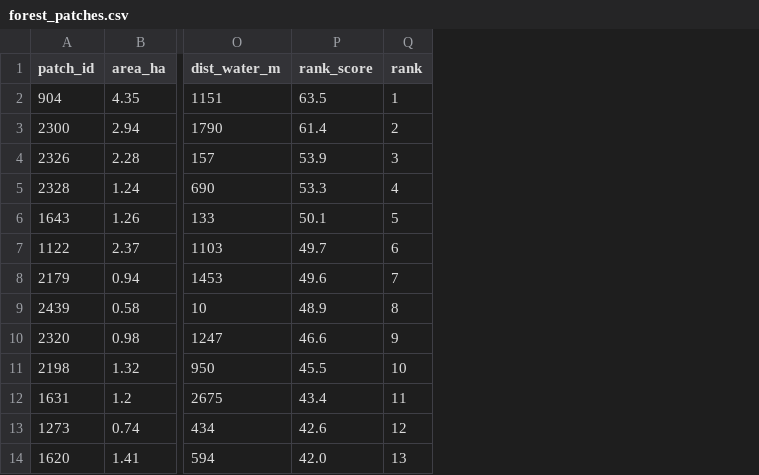
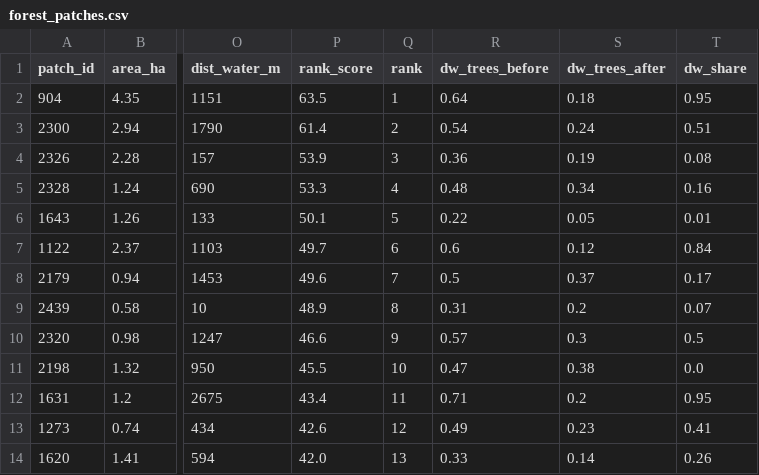
Before and after one commit to rayannkhn/ShinGhar, a CSV file: data/shinghar/forest_patches.csv, drawn as a sheet; only a part is shown, gaps mark what is left out; the diff names each change by its address in the sheet, - before the commit and + after, or states it on an @@ line.

Commit message:
Dynamic World check, risk per forest site, resume fix, KLN radar, screenshots and offline check
- Forest: Google Dynamic World V1 summer "trees" probability 2019 vs 2025 as a third check (105.5 ha DW loss;
  agrees with 21 % of our NDVI loss and 99 % of Hansen's; at least half of 15 of 39 sites); per-site DW values
- Risk per forest site (size, slope, village below, water) with bands and reasons: 26 watch, 13 low
- sailab/acquisition.py: resuming with a --lakes list that lacks the last finished lake no longer fails (run 26)
- KLN radar backfill completed (run 28, 0 errors)
- Tables scroll inside their card (no sideways page scroll); Method and Overview mention Dynamic World
- Screenshots of all pages and an offline run (no network: all routes 200, static map): docs/screenshots/2026-11-21/
- DEMO.md updated; 365 tests pass

```diff
--- a/data/shinghar/forest_patches.csv
+++ b/data/shinghar/forest_patches.csv
+column R (dw_trees_before), rows 2-14: 0.64 | 0.54 | 0.36 | 0.48 | 0.22 | 0.6 | 0.5 | 0.31 | 0.57 | 0.47 | 0.71 | 0.49 | 0.33
+column S (dw_trees_after), rows 2-14: 0.18 | 0.24 | 0.19 | 0.34 | 0.05 | 0.12 | 0.37 | 0.2 | 0.3 | 0.38 | 0.2 | 0.23 | 0.14
+column T (dw_share), rows 2-14: 0.95 | 0.51 | 0.08 | 0.16 | 0.01 | 0.84 | 0.17 | 0.07 | 0.5 | 0.0 | 0.95 | 0.41 | 0.26
```
Also changed, not shown: 34 other files.
